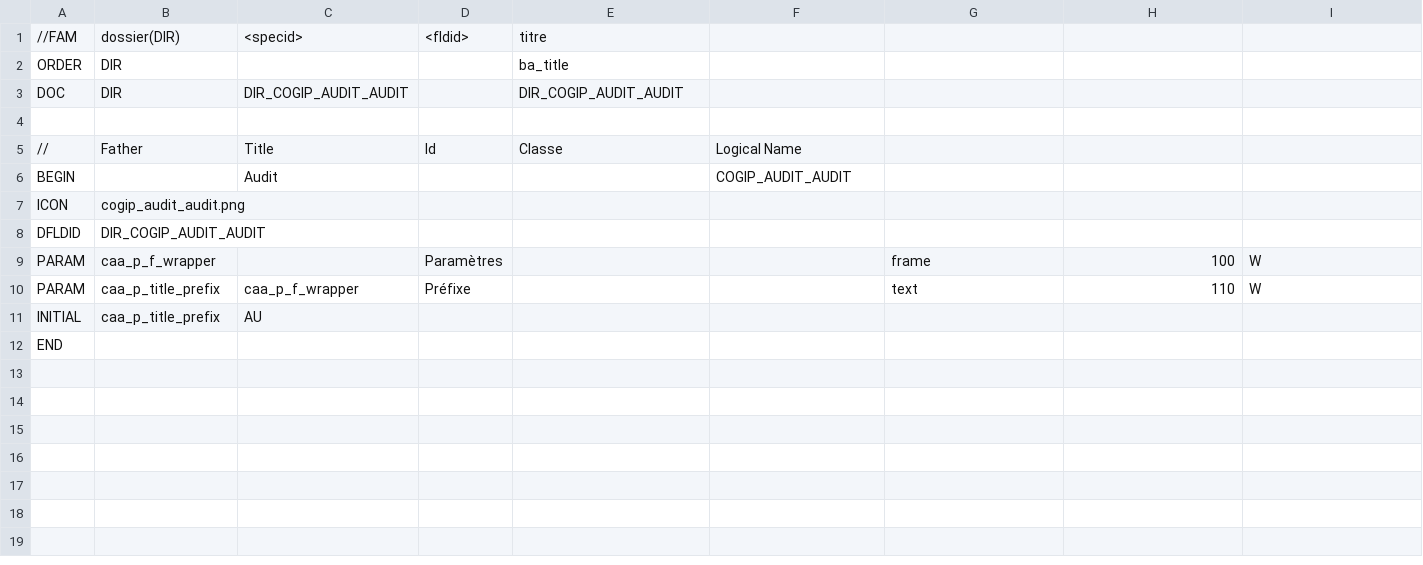
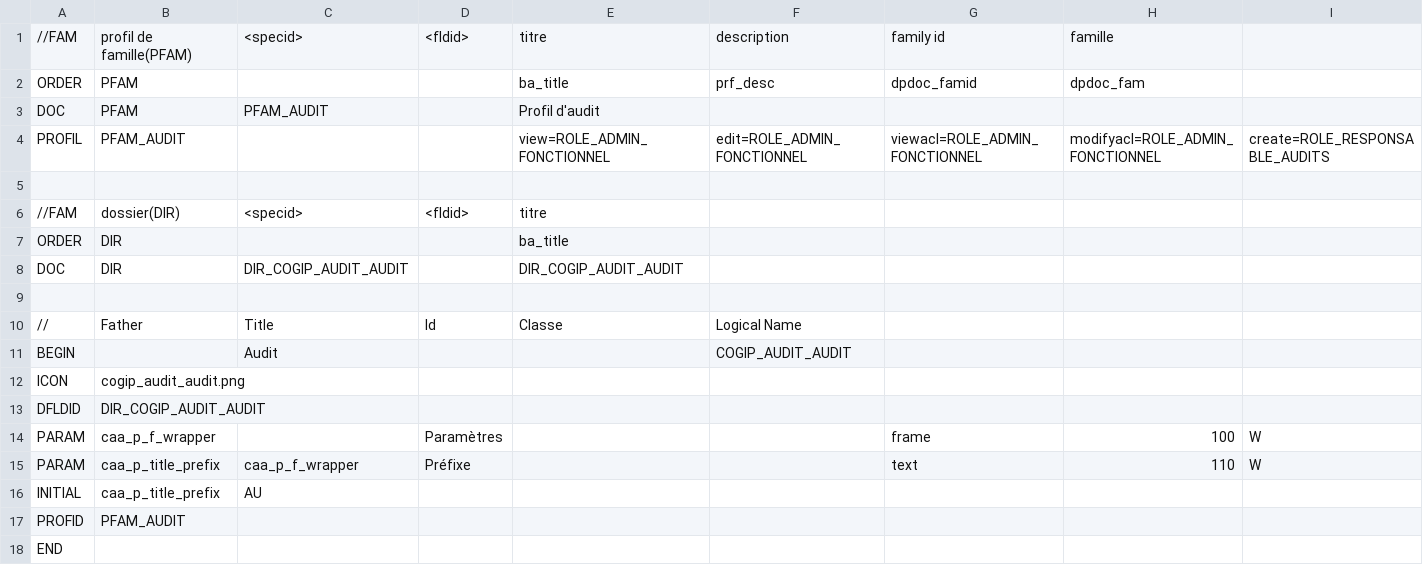
Before and after one commit to zatmania/dynacase-quick-start-code, a CSV file: COGIP_AUDIT/COGIP_AUDIT_AUDIT__PARAM.csv, drawn as a sheet; only a part is shown; rows hold the shown columns only; the diff names each change by its address in the sheet, - before the commit and + after, or states it on an @@ line.

```diff
--- a/COGIP_AUDIT/COGIP_AUDIT_AUDIT__PARAM.csv
+++ b/COGIP_AUDIT/COGIP_AUDIT_AUDIT__PARAM.csv
+row 1: //FAM | profil de famille(PFAM) | <specid> | <fldid> | titre | description | family id | famille
+row 2: ORDER | PFAM |  |  | ba_title | prf_desc | dpdoc_famid | dpdoc_fam
+row 3: DOC | PFAM | PFAM_AUDIT |  | Profil d'audit
+row 4: PROFIL | PFAM_AUDIT |  |  | view=ROLE_ADMIN_FONCTIONNEL | edit=ROLE_ADMIN_FONCTIONNEL | viewacl=ROLE_ADMIN_FONCTIONNEL | modifyacl=ROLE_ADMIN_FONCTIONNEL | create=ROLE_RESPONSABLE_AUDITS
+row 5: (empty)
+row 17: PROFID | PFAM_AUDIT
```
Also changed, not shown: COGIP_AUDIT/COGIP_AUDIT_CHAPITRE__PARAM.csv, COGIP_AUDIT/COGIP_AUDIT_FNC__PARAM.csv, 3 other files.
